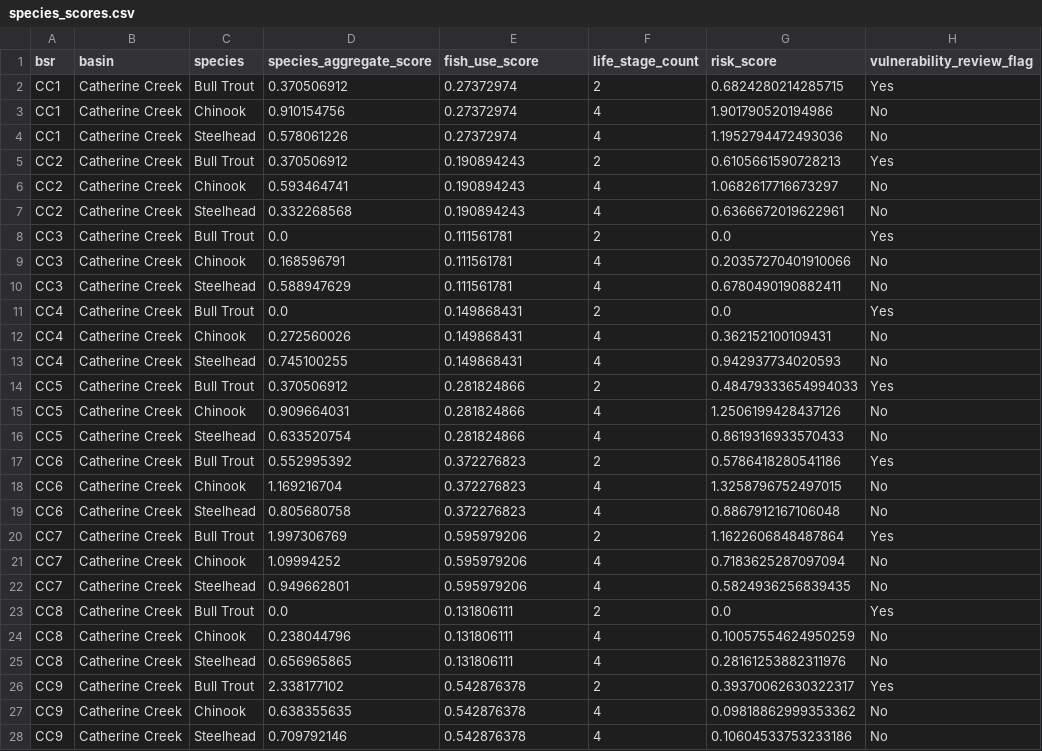
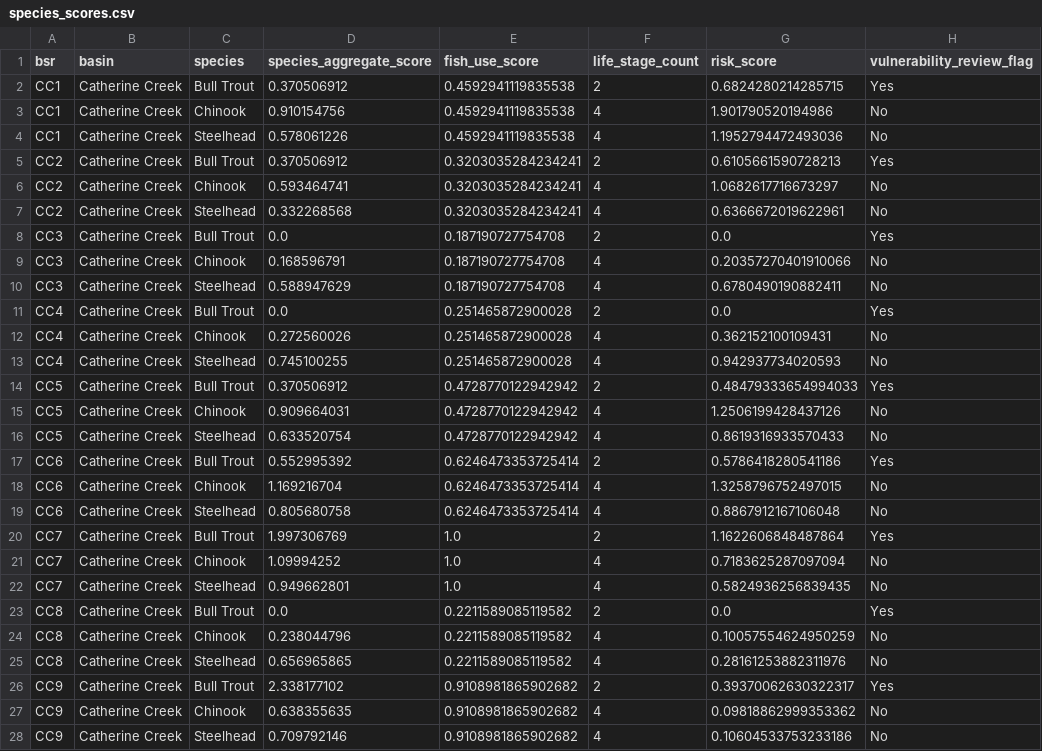
Before and after one commit to atdunwoody/atlas_lvl1-2_scoring_webapp, a CSV file: data/outputs/species_scores.csv, drawn as a sheet; only a part is shown; the diff covers the shown part only; the diff names each change by its address in the sheet, - before the commit and + after, or states it on an @@ line.

```diff
--- a/data/outputs/species_scores.csv
+++ b/data/outputs/species_scores.csv
-E2:E4 (fish_use_score): 0.27372974
+E2:E4 (fish_use_score): 0.4592941119835538
-E5:E7 (fish_use_score): 0.190894243
+E5:E7 (fish_use_score): 0.3203035284234241
-E8:E10 (fish_use_score): 0.111561781
+E8:E10 (fish_use_score): 0.187190727754708
-E11:E13 (fish_use_score): 0.149868431
+E11:E13 (fish_use_score): 0.251465872900028
-E14:E16 (fish_use_score): 0.281824866
+E14:E16 (fish_use_score): 0.4728770122942942
-E17:E19 (fish_use_score): 0.372276823
+E17:E19 (fish_use_score): 0.6246473353725414
-E20:E22 (fish_use_score): 0.595979206
+E20:E22 (fish_use_score): 1.0
-E23:E25 (fish_use_score): 0.131806111
+E23:E25 (fish_use_score): 0.2211589085119582
-E26:E28 (fish_use_score): 0.542876378
+E26:E28 (fish_use_score): 0.9108981865902682
```
Also changed, not shown: 80 edited cells elsewhere in this file, data/outputs/QC/input_file_summary.csv, data/outputs/bsr_scores.csv, 12 other files.
